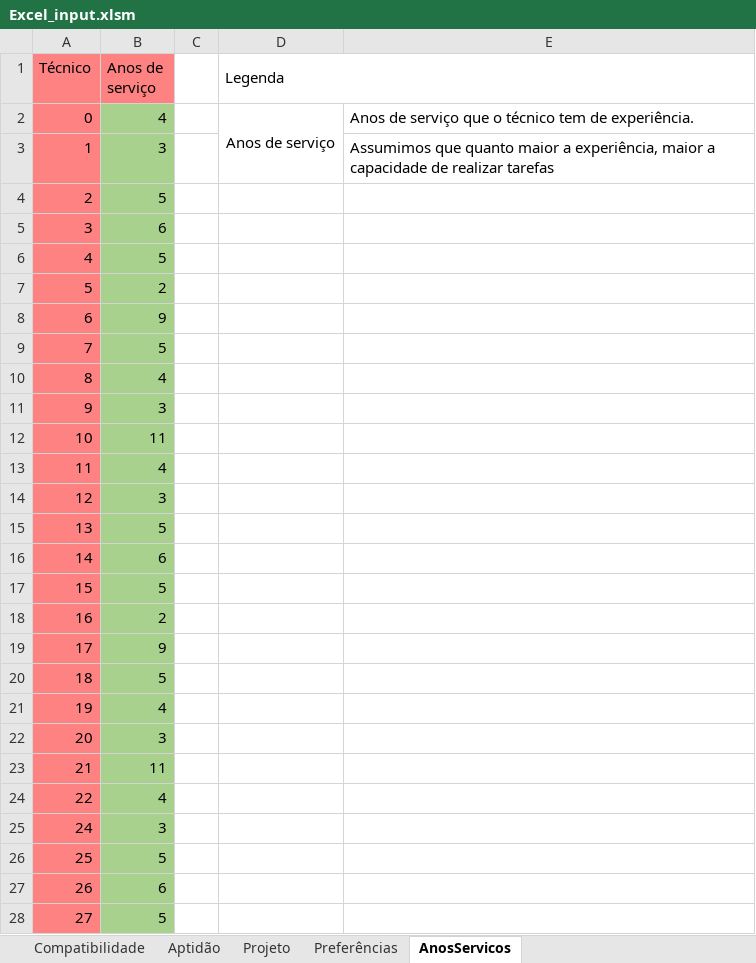
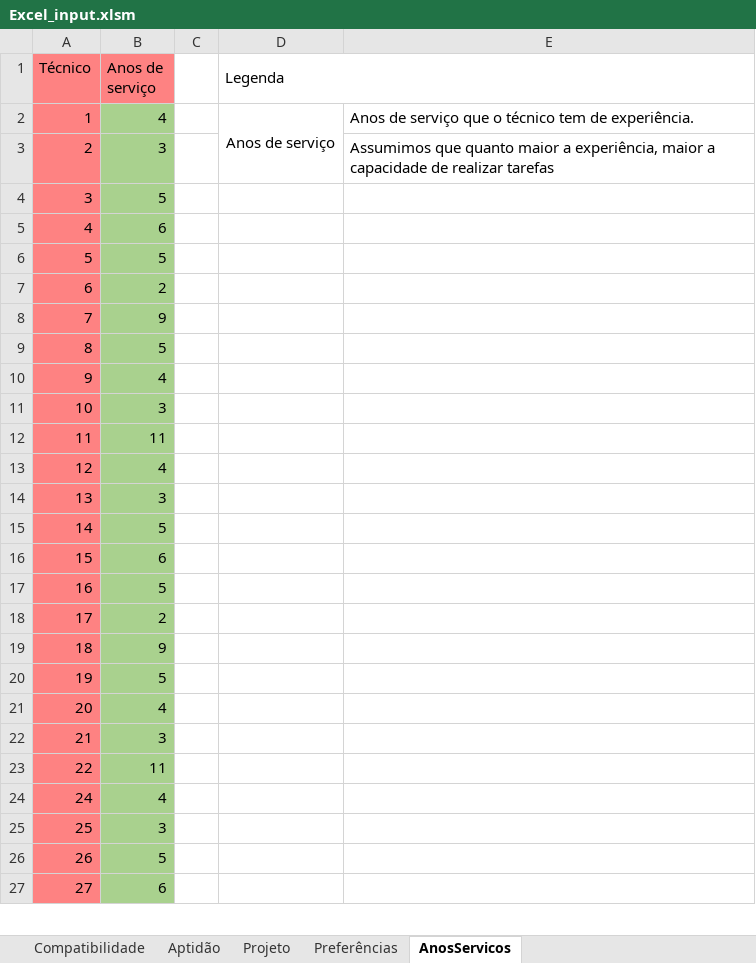
Before and after one commit to El-Banderas/Alocacao_ANI_Prototipo, an Excel workbook: input/Excel_input.xlsm, sheet AnosServicos, drawn as a sheet; only a part is shown; values as stored, in another font and other column widths than the file's, no borders; removed rows and columns are numbered as before the commit, all else as after; the diff covers the shown part only; the diff names each change by its address in the sheet, - before the commit and + after, or states it on an @@ line.

```diff
--- a/input/Excel_input.xlsm (sheet AnosServicos)
+++ b/input/Excel_input.xlsm (sheet AnosServicos)
-row 2: 0 | 4 |  | Anos de serviço | Anos de serviço que o técnico tem de experiência.
-B2 (Anos de serviço): 3
+B2 (Anos de serviço): 4
-D2 (Legenda): (empty)
+D2 (Legenda): Anos de serviço
+D2:D3 merged
-E2: Assumimos que quanto maior a experiência, maior a capacidade de realizar tarefas
+E2: Anos de serviço que o técnico tem de experiência.
-B3 (Anos de serviço): 5
+B3 (Anos de serviço): 3
-E3: (empty)
+E3: Assumimos que quanto maior a experiência, maior a capacidade de realizar tarefas
-B4 (Anos de serviço): 6
+B4 (Anos de serviço): 5
-B5 (Anos de serviço): 5
+B5 (Anos de serviço): 6
-B6 (Anos de serviço): 2
+B6 (Anos de serviço): 5
-B7 (Anos de serviço): 9
+B7 (Anos de serviço): 2
-B8 (Anos de serviço): 5
+B8 (Anos de serviço): 9
-B9 (Anos de serviço): 4
+B9 (Anos de serviço): 5
-B10 (Anos de serviço): 3
+B10 (Anos de serviço): 4
-B11 (Anos de serviço): 11
+B11 (Anos de serviço): 3
-B12 (Anos de serviço): 4
+B12 (Anos de serviço): 11
-B13 (Anos de serviço): 3
+B13 (Anos de serviço): 4
-B14 (Anos de serviço): 5
+B14 (Anos de serviço): 3
-B15 (Anos de serviço): 6
+B15 (Anos de serviço): 5
-B16 (Anos de serviço): 5
+B16 (Anos de serviço): 6
-B17 (Anos de serviço): 2
+B17 (Anos de serviço): 5
-B18 (Anos de serviço): 9
+B18 (Anos de serviço): 2
-B19 (Anos de serviço): 5
+B19 (Anos de serviço): 9
-B20 (Anos de serviço): 4
+B20 (Anos de serviço): 5
-B21 (Anos de serviço): 3
+B21 (Anos de serviço): 4
-B22 (Anos de serviço): 11
+B22 (Anos de serviço): 3
-B23 (Anos de serviço): 4
+B23 (Anos de serviço): 11
-B24 (Anos de serviço): 3
+B24 (Anos de serviço): 4
-B25 (Anos de serviço): 5
+B25 (Anos de serviço): 3
-B26 (Anos de serviço): 6
+B26 (Anos de serviço): 5
-B27 (Anos de serviço): 5
+B27 (Anos de serviço): 6
```
Also changed, not shown: 1 added row and 27 edited cells elsewhere in this sheet, sheet Compatibilidade, sheet Projeto, sheet Preferências, output/output.xlsx, 3 other files.
